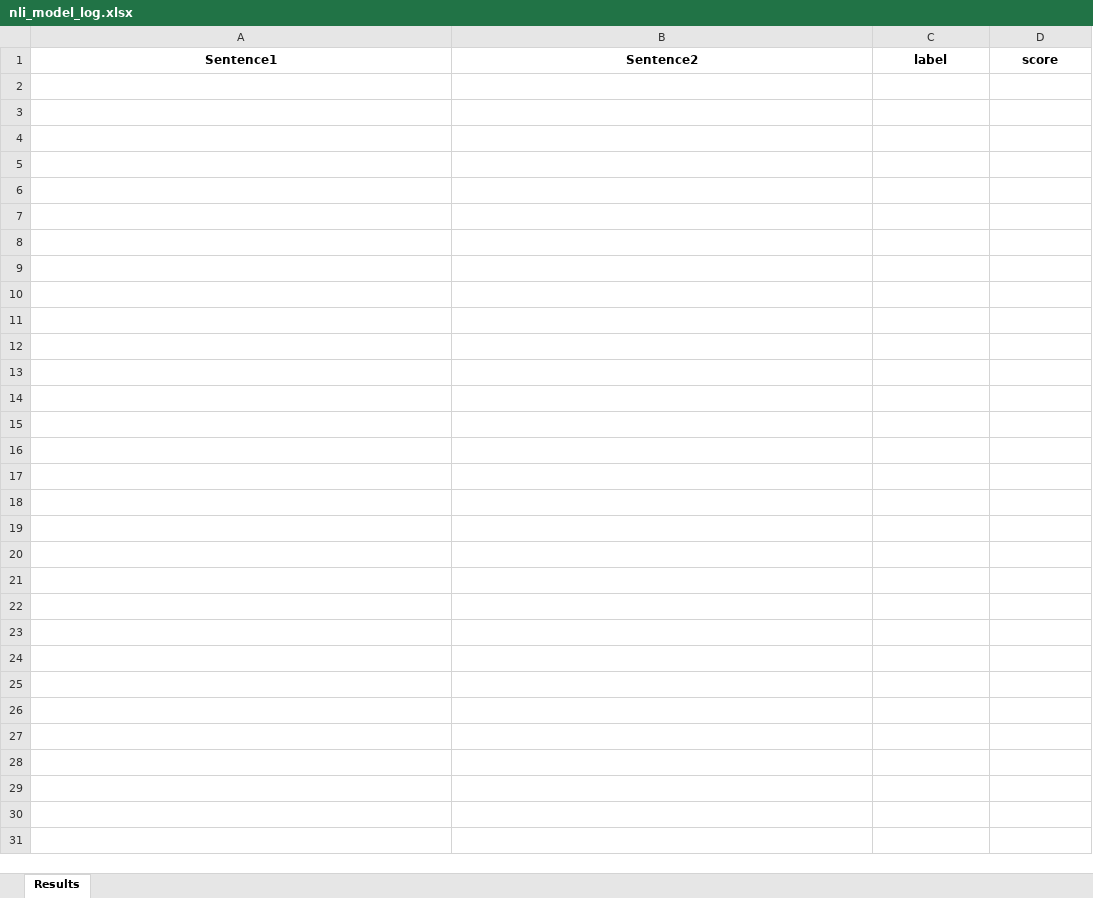
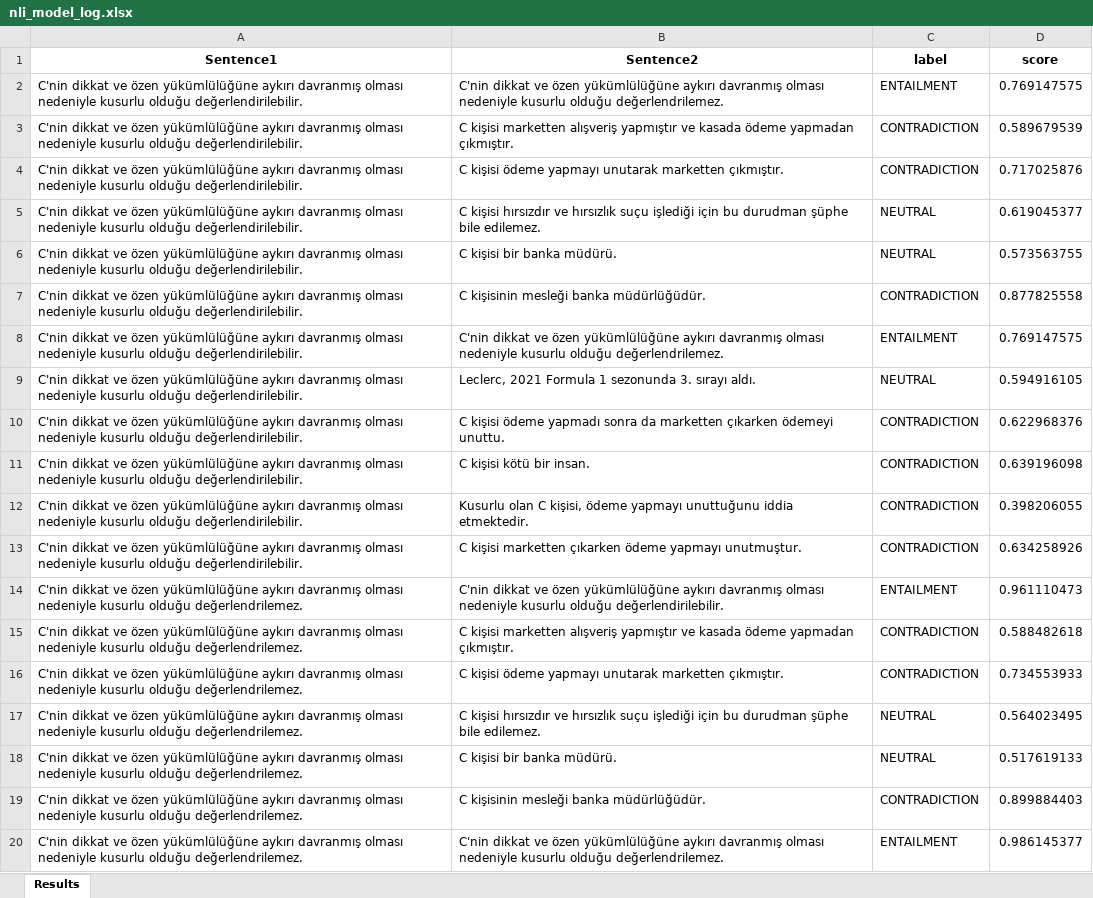
Before and after one commit to HazarN/MAHDAN, an Excel workbook: log/nli_model_log.xlsx, sheet Results, drawn as a sheet; only a part is shown; values as stored, in another font and other column widths than the file's, no borders; the diff covers the shown part only; the diff names each change by its address in the sheet, - before the commit and + after, or states it on an @@ line.

```diff
--- a/log/nli_model_log.xlsx (sheet Results)
+++ b/log/nli_model_log.xlsx (sheet Results)
+row 2: C'nin dikkat ve özen yükümlülüğüne aykırı davranmış olması nedeniyle kusurlu olduğu değerlendirilebilir. | C'nin dikkat ve özen yükümlülüğüne aykırı davranmış olması nedeniyle kusurlu olduğu değerlendrilemez. | ENTAILMENT | 0.769147575
+row 3: C'nin dikkat ve özen yükümlülüğüne aykırı davranmış olması nedeniyle kusurlu olduğu değerlendirilebilir. | C kişisi marketten alışveriş yapmıştır ve kasada ödeme yapmadan çıkmıştır. | CONTRADICTION | 0.589679539
+row 4: C'nin dikkat ve özen yükümlülüğüne aykırı davranmış olması nedeniyle kusurlu olduğu değerlendirilebilir. | C kişisi ödeme yapmayı unutarak marketten çıkmıştır. | CONTRADICTION | 0.717025876
+row 5: C'nin dikkat ve özen yükümlülüğüne aykırı davranmış olması nedeniyle kusurlu olduğu değerlendirilebilir. | C kişisi hırsızdır ve hırsızlık suçu işlediği için bu durudman şüphe bile edilemez. | NEUTRAL | 0.619045377
+row 6: C'nin dikkat ve özen yükümlülüğüne aykırı davranmış olması nedeniyle kusurlu olduğu değerlendirilebilir. | C kişisi bir banka müdürü. | NEUTRAL | 0.573563755
+row 7: C'nin dikkat ve özen yükümlülüğüne aykırı davranmış olması nedeniyle kusurlu olduğu değerlendirilebilir. | C kişisinin mesleği banka müdürlüğüdür. | CONTRADICTION | 0.877825558
+row 8: C'nin dikkat ve özen yükümlülüğüne aykırı davranmış olması nedeniyle kusurlu olduğu değerlendirilebilir. | C'nin dikkat ve özen yükümlülüğüne aykırı davranmış olması nedeniyle kusurlu olduğu değerlendrilemez. | ENTAILMENT | 0.769147575
+row 9: C'nin dikkat ve özen yükümlülüğüne aykırı davranmış olması nedeniyle kusurlu olduğu değerlendirilebilir. | Leclerc, 2021 Formula 1 sezonunda 3. sırayı aldı. | NEUTRAL | 0.594916105
+row 10: C'nin dikkat ve özen yükümlülüğüne aykırı davranmış olması nedeniyle kusurlu olduğu değerlendirilebilir. | C kişisi ödeme yapmadı sonra da marketten çıkarken ödemeyi unuttu. | CONTRADICTION | 0.622968376
+row 11: C'nin dikkat ve özen yükümlülüğüne aykırı davranmış olması nedeniyle kusurlu olduğu değerlendirilebilir. | C kişisi kötü bir insan. | CONTRADICTION | 0.639196098
+row 12: C'nin dikkat ve özen yükümlülüğüne aykırı davranmış olması nedeniyle kusurlu olduğu değerlendirilebilir. | Kusurlu olan C kişisi, ödeme yapmayı unuttuğunu iddia etmektedir. | CONTRADICTION | 0.398206055
+row 13: C'nin dikkat ve özen yükümlülüğüne aykırı davranmış olması nedeniyle kusurlu olduğu değerlendirilebilir. | C kişisi marketten çıkarken ödeme yapmayı unutmuştur. | CONTRADICTION | 0.634258926
+row 14: C'nin dikkat ve özen yükümlülüğüne aykırı davranmış olması nedeniyle kusurlu olduğu değerlendrilemez. | C'nin dikkat ve özen yükümlülüğüne aykırı davranmış olması nedeniyle kusurlu olduğu değerlendirilebilir. | ENTAILMENT | 0.961110473
+row 15: C'nin dikkat ve özen yükümlülüğüne aykırı davranmış olması nedeniyle kusurlu olduğu değerlendrilemez. | C kişisi marketten alışveriş yapmıştır ve kasada ödeme yapmadan çıkmıştır. | CONTRADICTION | 0.588482618
+row 16: C'nin dikkat ve özen yükümlülüğüne aykırı davranmış olması nedeniyle kusurlu olduğu değerlendrilemez. | C kişisi ödeme yapmayı unutarak marketten çıkmıştır. | CONTRADICTION | 0.734553933
+row 17: C'nin dikkat ve özen yükümlülüğüne aykırı davranmış olması nedeniyle kusurlu olduğu değerlendrilemez. | C kişisi hırsızdır ve hırsızlık suçu işlediği için bu durudman şüphe bile edilemez. | NEUTRAL | 0.564023495
+row 18: C'nin dikkat ve özen yükümlülüğüne aykırı davranmış olması nedeniyle kusurlu olduğu değerlendrilemez. | C kişisi bir banka müdürü. | NEUTRAL | 0.517619133
+row 19: C'nin dikkat ve özen yükümlülüğüne aykırı davranmış olması nedeniyle kusurlu olduğu değerlendrilemez. | C kişisinin mesleği banka müdürlüğüdür. | CONTRADICTION | 0.899884403
+row 20: C'nin dikkat ve özen yükümlülüğüne aykırı davranmış olması nedeniyle kusurlu olduğu değerlendrilemez. | C'nin dikkat ve özen yükümlülüğüne aykırı davranmış olması nedeniyle kusurlu olduğu değerlendrilemez. | ENTAILMENT | 0.986145377
```
Also changed, not shown: 57 added rows elsewhere in this sheet, log/bert_cosine_similarity_log.xlsx, log/ollama_model_llama3.1_log.xlsx, 12 other files.
